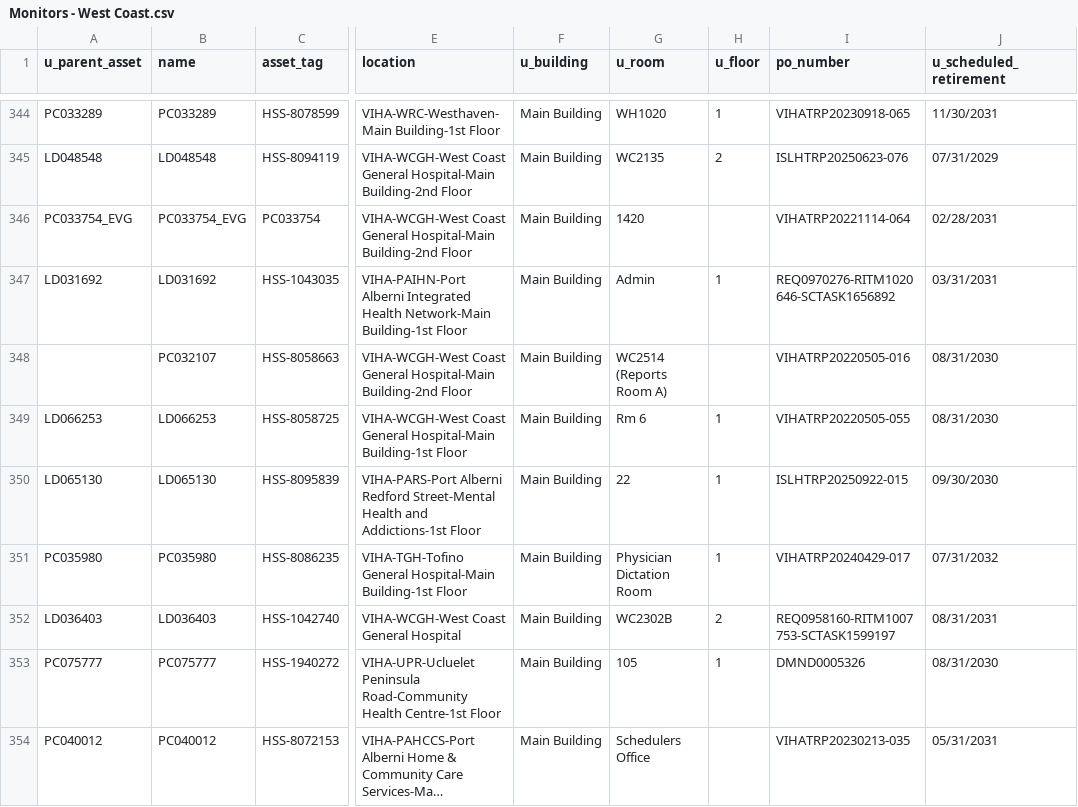
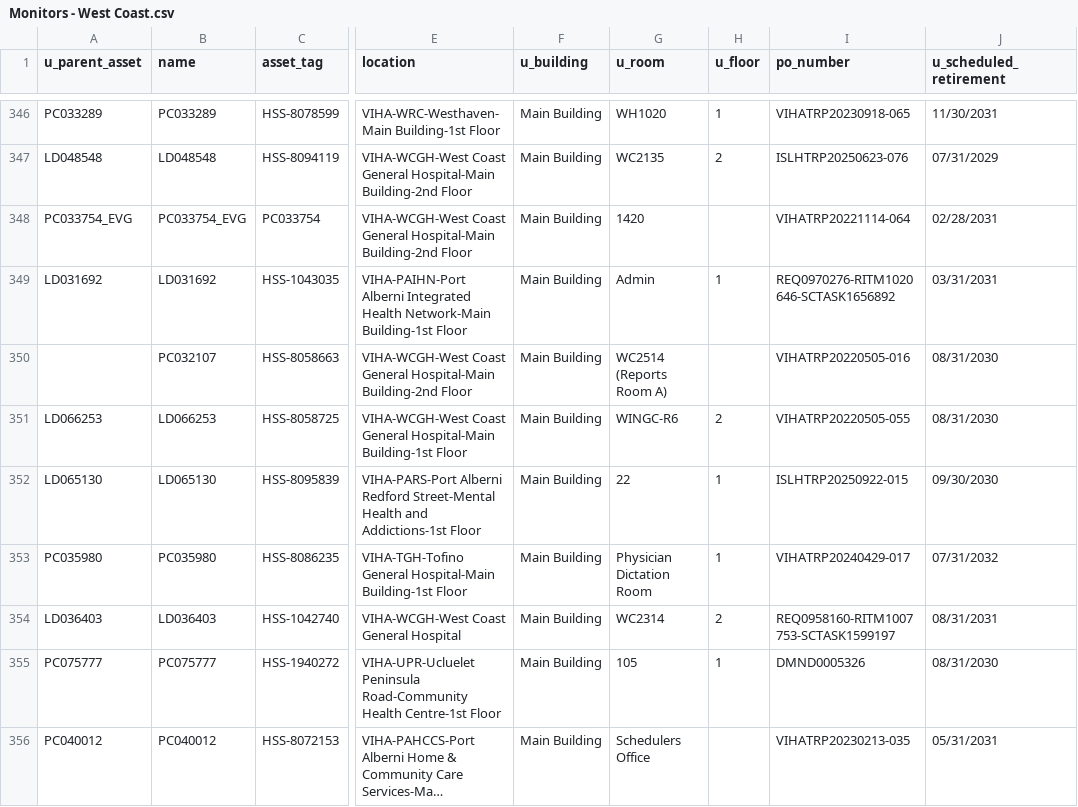
Before and after one commit to digbysa/New-Inventory-Tool, a CSV file: Data/West Coast/Monitors - West Coast.csv, drawn as a sheet; only a part is shown, gaps mark what is left out; long unchanged cells end in …; addresses are those after the commit; the diff covers the shown part only; the diff names each change by its address in the sheet, - before the commit and + after, or states it on an @@ line.

```diff
--- a/Data/West Coast/Monitors - West Coast.csv
+++ b/Data/West Coast/Monitors - West Coast.csv
-G351 (u_room): Rm 6
+G351 (u_room): WINGC-R6
-H351 (u_floor): 1
+H351 (u_floor): 2
-G354 (u_room): WC2302B
+G354 (u_room): WC2314
```
Also changed, not shown: 2 added rows and 11 edited cells elsewhere in this file, Data/CampbellRiver/Monitors - CampbellRiver.csv, Data/Cowichan/Monitors - Cowichan.csv, 16 other files.
